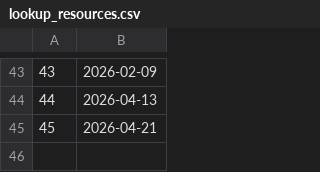
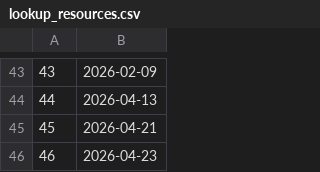
Before and after one commit to QATCH-Technologies/nanovisQ, a CSV file: QATCH/resources/lookup_resources.csv, drawn as a sheet; only a part is shown, gaps mark what is left out.

Commit message:
Update to Resources v46 (2026-04-23)

```diff
--- a/QATCH/resources/lookup_resources.csv
+++ b/QATCH/resources/lookup_resources.csv
@@ -45 +45,2 @@
 45,2026-04-21
+46,2026-04-23
```
Also changed, not shown: QATCH/resources/lookup_batch_params.csv.
